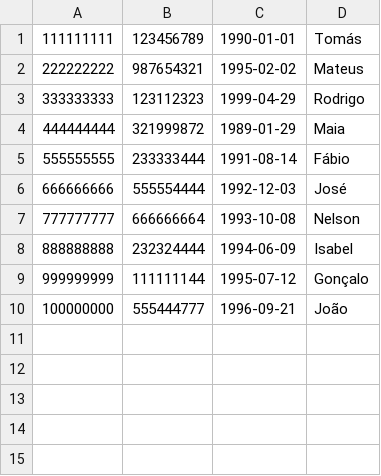
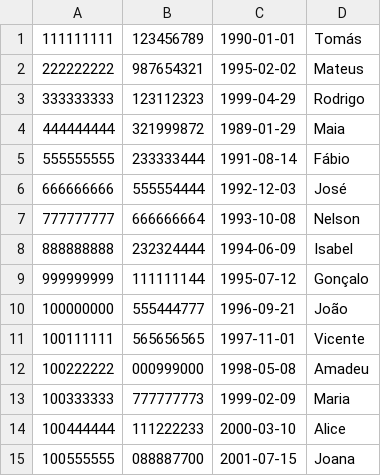
Before and after one commit to thomastabs/SQL-Database, a CSV file: Project 3/populate/employees.csv, drawn as a sheet; the diff names each change by its address in the sheet, - before the commit and + after, or states it on an @@ line.

Commit message:
populate part 3

```diff
--- a/Project 3/populate/employees.csv
+++ b/Project 3/populate/employees.csv
+row 11: 100111111 | 565656565 | 1997-11-01 | Vicente
+row 12: 100222222 | 000999000 | 1998-05-08 | Amadeu
+row 13: 100333333 | 777777773 | 1999-02-09 | Maria
+row 14: 100444444 | 111222233 | 2000-03-10 | Alice
+row 15: 100555555 | 088887700 | 2001-07-15 | Joana
```
Also changed, not shown: 7 other files.
